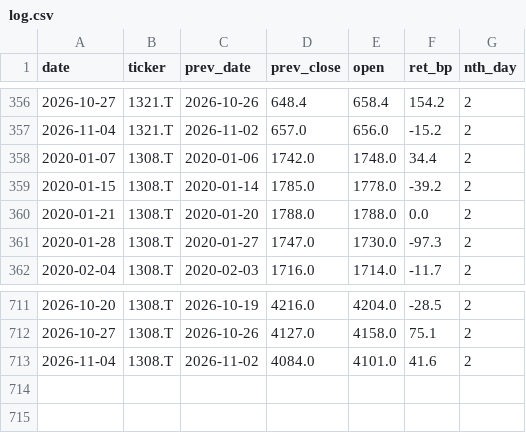
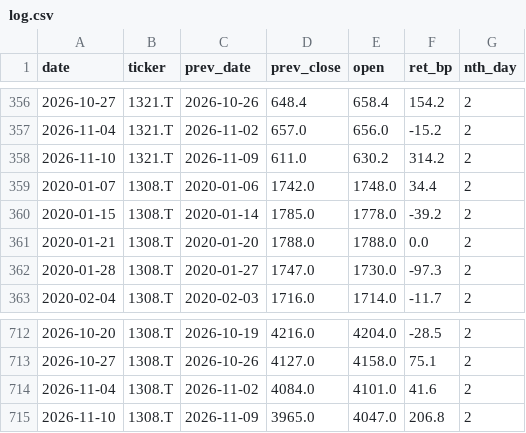
Before and after one commit to maedaatsushi5908-design/work, a CSV file: overnight_tracker/log.csv, drawn as a sheet; only a part is shown, gaps mark what is left out.

```diff
--- a/overnight_tracker/log.csv
+++ b/overnight_tracker/log.csv
@@ -357,2 +357,3 @@ date,ticker,prev_date,prev_close,open,ret_bp,nth_day
 2026-11-04,1321.T,2026-11-02,657.0,656.0,-15.2,2
+2026-11-10,1321.T,2026-11-09,611.0,630.2,314.2,2
 2020-01-07,1308.T,2020-01-06,1742.0,1748.0,34.4,2
@@ -713 +714,2 @@ date,ticker,prev_date,prev_close,open,ret_bp,nth_day
 2026-11-04,1308.T,2026-11-02,4084.0,4101.0,41.6,2
+2026-11-10,1308.T,2026-11-09,3965.0,4047.0,206.8,2
```
Also changed, not shown: 1 other file.
